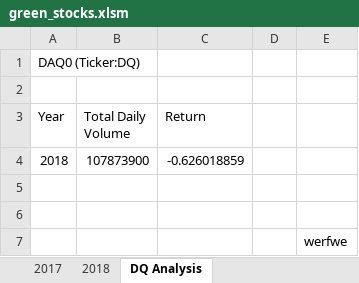
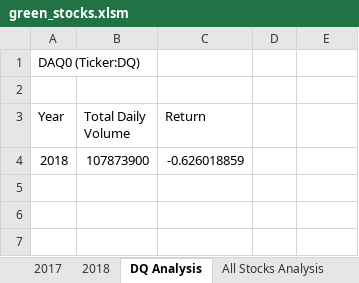
Before and after one commit to DWashington3/Stock-Analysis, an Excel workbook: green_stocks.xlsm, sheet DQ Analysis, drawn as a sheet; values as stored, in another font and other column widths than the file's, no borders; the diff names each change by its address in the sheet, - before the commit and + after, or states it on an @@ line.

Commit message:
adding total volume of all stocks table

```diff
--- a/green_stocks.xlsm (sheet DQ Analysis)
+++ b/green_stocks.xlsm (sheet DQ Analysis)
+sheet tab: All Stocks Analysis
-row 5: (empty)
-row 6: (empty)
-row 7:  |  |  |  | werfwe
```
